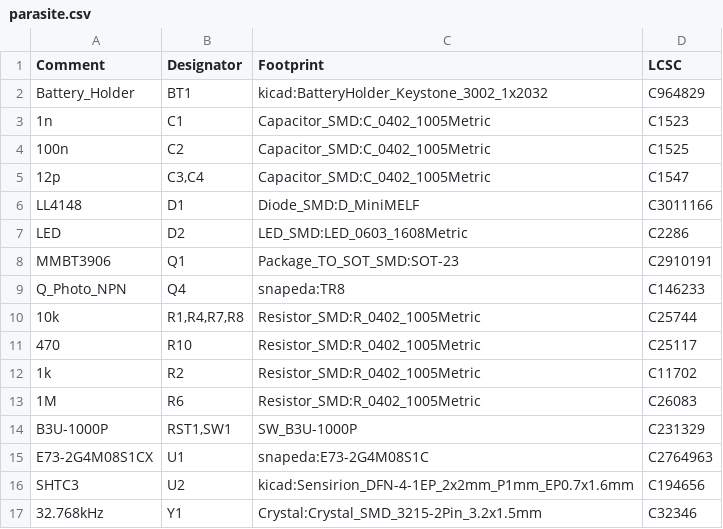
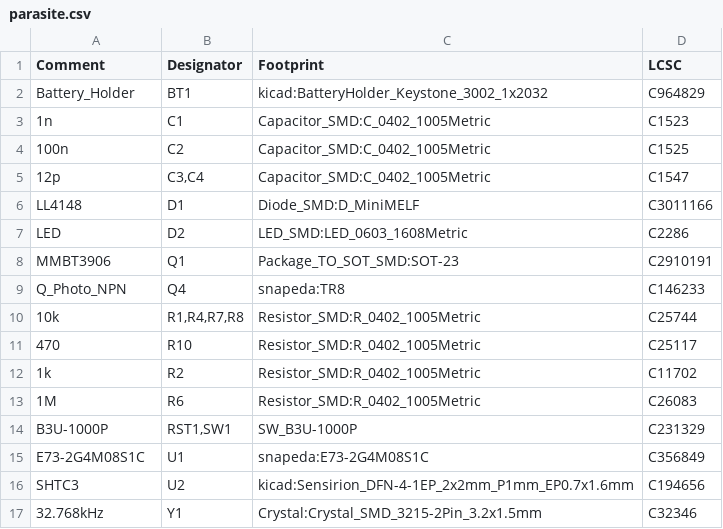
Before and after one commit to ryanrolds/b-parasite, a CSV file: kicad/parasite.csv, drawn as a sheet.

Commit message:
Moved X model to own files

```diff
--- a/kicad/parasite.csv
+++ b/kicad/parasite.csv
@@ -14,3 +14,3 @@ Comment,Designator,Footprint,LCSC
 "B3U-1000P","RST1,SW1","SW_B3U-1000P","C231329"
-"E73-2G4M08S1CX","U1","snapeda:E73-2G4M08S1C","C2764963"
+"E73-2G4M08S1C","U1","snapeda:E73-2G4M08S1C","C356849"
 "SHTC3","U2","kicad:Sensirion_DFN-4-1EP_2x2mm_P1mm_EP0.7x1.6mm","C194656"
```
